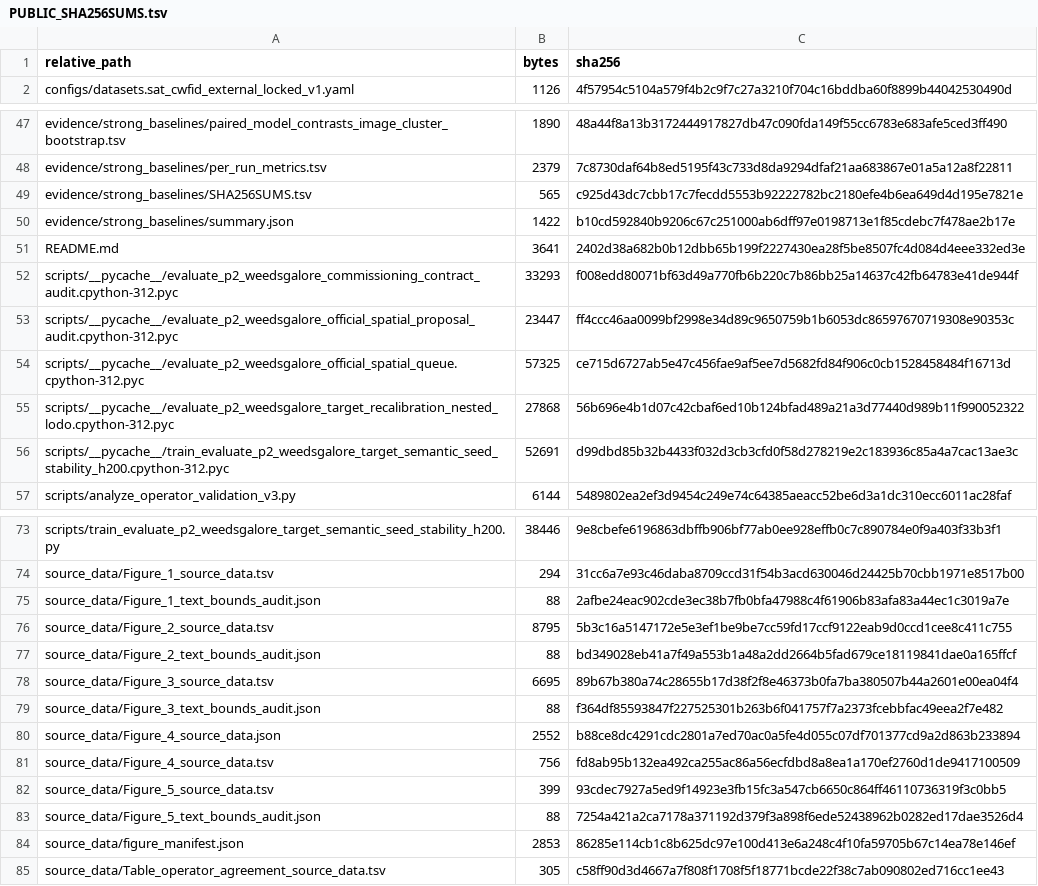
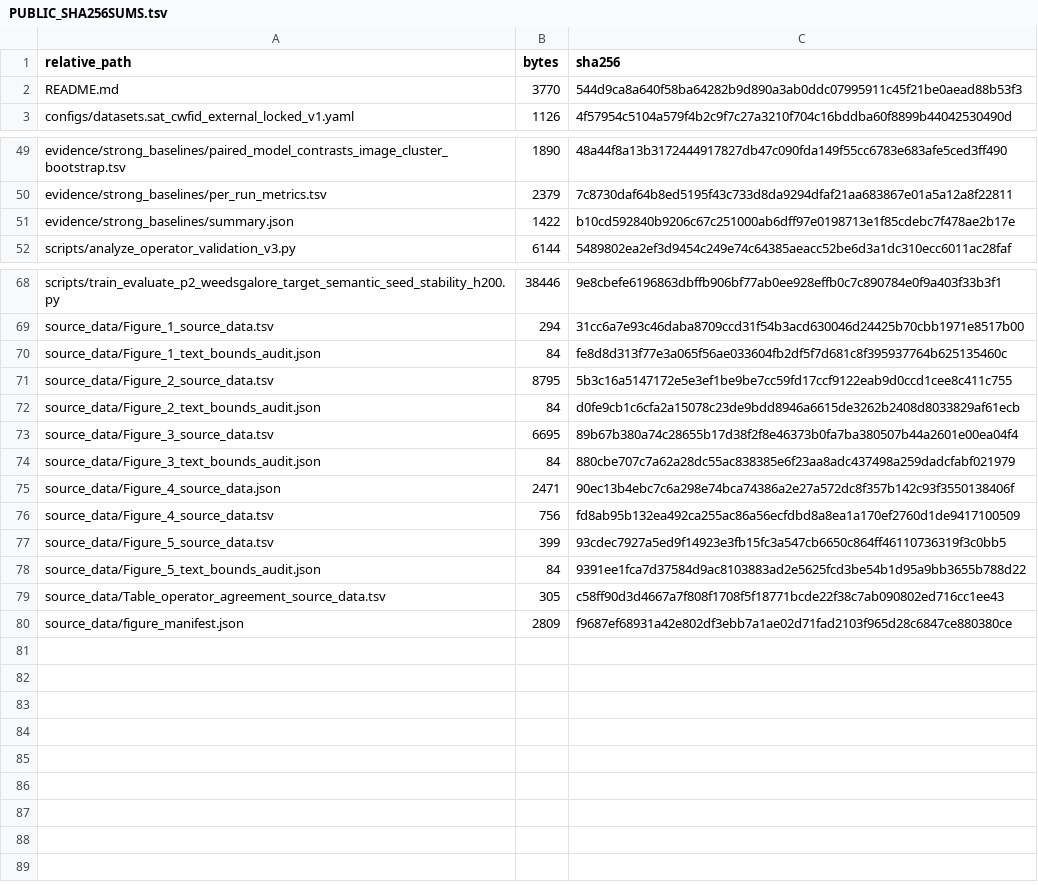
Before and after one commit to Fytap/agrispec-vlm-reproducibility, a TSV file: reproducibility/v1_2_0/manifests/PUBLIC_SHA256SUMS.tsv, drawn as a sheet; only a part is shown, gaps mark what is left out; the diff covers the shown part only.

```diff
--- a/reproducibility/v1_2_0/manifests/PUBLIC_SHA256SUMS.tsv
+++ b/reproducibility/v1_2_0/manifests/PUBLIC_SHA256SUMS.tsv
@@ -1,0 +2 @@ relative_path	bytes	sha256
+"README.md"	"3770"	"544d9ca8a640f58ba64282b9d890a3ab0ddc07995911c45f21be0aead88b53f3"
@@ -49 +50,0 @@ evidence/strong_baselines/per_run_metrics.tsv	2379	7c8730daf64b8ed5195f43c733d8d
-evidence/strong_baselines/SHA256SUMS.tsv	565	c925d43dc7cbb17c7fecdd5553b92222782bc2180efe4b6ea649d4d195e7821e
@@ -51,6 +51,0 @@ evidence/strong_baselines/summary.json	1422	b10cd592840b9206c67c251000ab6dff97e0
-README.md	3641	2402d38a682b0b12dbb65b199f2227430ea28f5be8507fc4d084d4eee332ed3e
-scripts/__pycache__/evaluate_p2_weedsgalore_commissioning_contract_audit.cpython-312.pyc	33293	f008edd80071bf63d49a770fb6b220c7b86bb25a14637c42fb64783e41de944f
-scripts/__pycache__/evaluate_p2_weedsgalore_official_spatial_proposal_audit.cpython-312.pyc	23447	ff4ccc46aa0099bf2998e34d89c9650759b1b6053dc86597670719308e90353c
-scripts/__pycache__/evaluate_p2_weedsgalore_official_spatial_queue.cpython-312.pyc	57325	ce715d6727ab5e47c456fae9af5ee7d5682fd84f906c0cb1528458484f16713d
-scripts/__pycache__/evaluate_p2_weedsgalore_target_recalibration_nested_lodo.cpython-312.pyc	27868	56b696e4b1d07c42cbaf6ed10b124bfad489a21a3d77440d989b11f990052322
-scripts/__pycache__/train_evaluate_p2_weedsgalore_target_semantic_seed_stability_h200.cpython-312.pyc	52691	d99dbd85b32b4433f032d3cb3cfd0f58d278219e2c183936c85a4a7cac13ae3c
@@ -75 +70 @@ source_data/Figure_1_source_data.tsv	294	31cc6a7e93c46daba8709ccd31f54b3acd63004
-source_data/Figure_1_text_bounds_audit.json	88	2afbe24eac902cde3ec38b7fb0bfa47988c4f61906b83afa83a44ec1c3019a7e
+"source_data/Figure_1_text_bounds_audit.json"	"84"	"fe8d8d313f77e3a065f56ae033604fb2df5f7d681c8f395937764b625135460c"
@@ -77 +72 @@ source_data/Figure_2_source_data.tsv	8795	5b3c16a5147172e5e3ef1be9be7cc59fd17ccf
-source_data/Figure_2_text_bounds_audit.json	88	bd349028eb41a7f49a553b1a48a2dd2664b5fad679ce18119841dae0a165ffcf
+"source_data/Figure_2_text_bounds_audit.json"	"84"	"d0fe9cb1c6cfa2a15078c23de9bdd8946a6615de3262b2408d8033829af61ecb"
@@ -79,2 +74,2 @@ source_data/Figure_3_source_data.tsv	6695	89b67b380a74c28655b17d38f2f8e46373b0fa
-source_data/Figure_3_text_bounds_audit.json	88	f364df85593847f227525301b263b6f041757f7a2373fcebbfac49eea2f7e482
-source_data/Figure_4_source_data.json	2552	b88ce8dc4291cdc2801a7ed70ac0a5fe4d055c07df701377cd9a2d863b233894
+"source_data/Figure_3_text_bounds_audit.json"	"84"	"880cbe707c7a62a28dc55ac838385e6f23aa8adc437498a259dadcfabf021979"
+"source_data/Figure_4_source_data.json"	"2471"	"90ec13b4ebc7c6a298e74bca74386a2e27a572dc8f357b142c93f3550138406f"
@@ -83,2 +78 @@ source_data/Figure_5_source_data.tsv	399	93cdec7927a5ed9f14923e3fb15fc3a547cb665
-source_data/Figure_5_text_bounds_audit.json	88	7254a421a2ca7178a371192d379f3a898f6ede52438962b0282ed17dae3526d4
-source_data/figure_manifest.json	2853	86285e114cb1c8b625dc97e100d413e6a248c4f10fa59705b67c14ea78e146ef
+"source_data/Figure_5_text_bounds_audit.json"	"84"	"9391ee1fca7d37584d9ac8103883ad2e5625fcd3be54b1d95a9bb3655b788d22"
@@ -85,0 +80 @@ source_data/Table_operator_agreement_source_data.tsv	305	c58ff90d3d4667a7f808f17
+"source_data/figure_manifest.json"	"2809"	"f9687ef68931a42e802df3ebb7a1ae02d71fad2103f965d28c6847ce880380ce"
```
Also changed, not shown: 1 added row, 1 removed row, 3 moved rows and 14 edited cells elsewhere in this file, release_manifests/bundle_manifest_sha256.tsv, release_manifests/overleaf_manifest_sha256.tsv, 12 other files.
